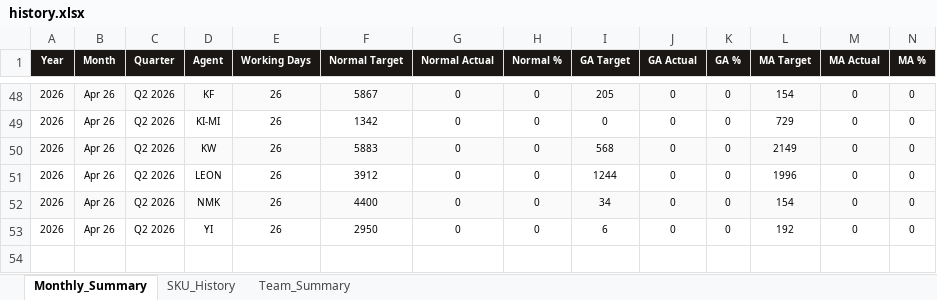
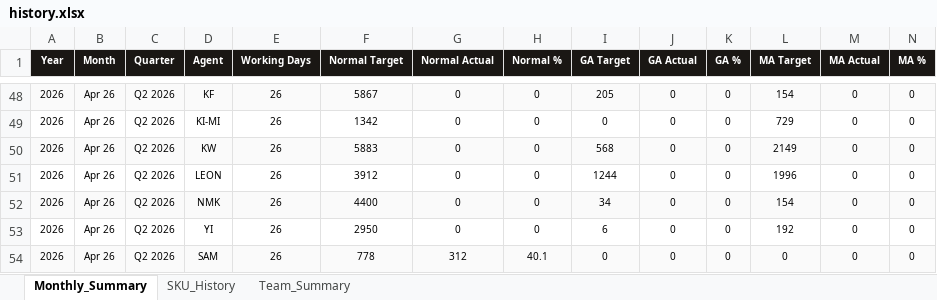
Before and after one commit to izfoo0121-lab/md-dashboard, an Excel workbook: history.xlsx, sheet Monthly_Summary, drawn as a sheet; only a part is shown, gaps mark what is left out; values as stored, in another font and other column widths than the file's, no borders; rows hold the shown columns only; the diff names each change by its address in the sheet, - before the commit and + after, or states it on an @@ line.

```diff
--- a/history.xlsx (sheet Monthly_Summary)
+++ b/history.xlsx (sheet Monthly_Summary)
+row 54: 2026 | Apr 26 | Q2 2026 | SAM | 26 | 778 | 312 | 40.1 | 0 | 0 | 0 | 0 | 0 | 0
```
Also changed, not shown: sheet SKU_History, 4 other files.
